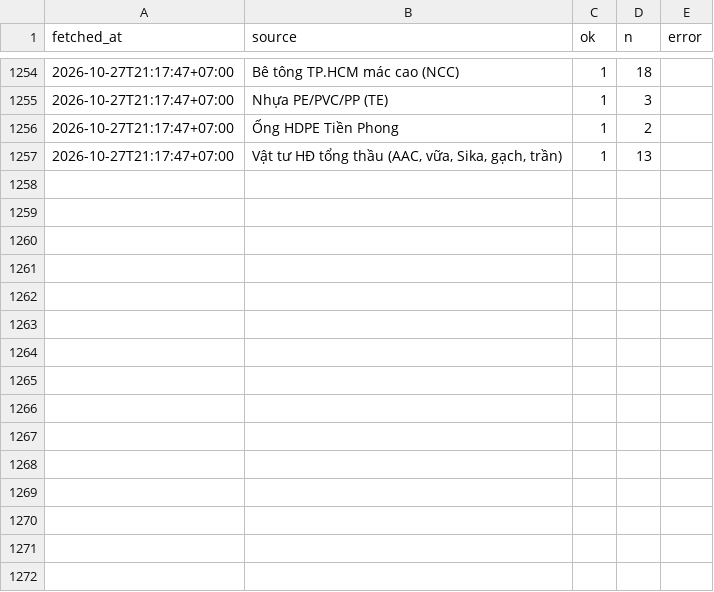
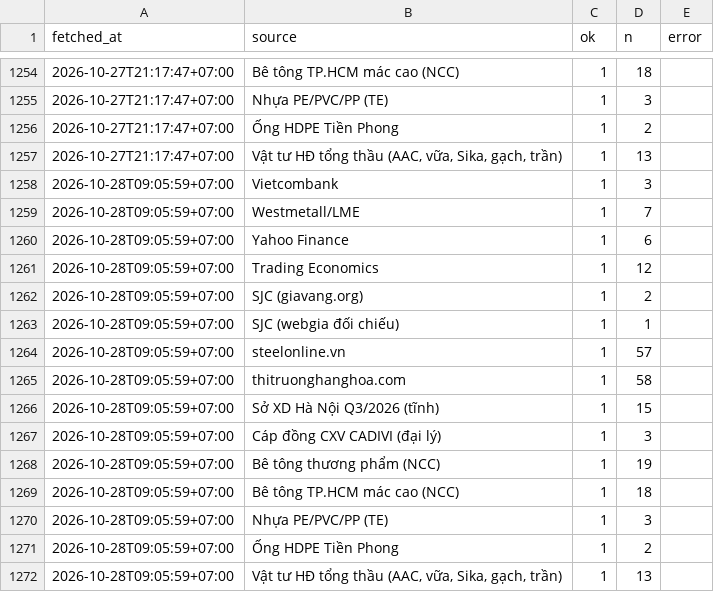
Before and after one commit to cscm-vn/cscm-vn.github.io, a CSV file: data/history/runs/2026-10.csv, drawn as a sheet; only a part is shown, gaps mark what is left out.

```diff
--- a/data/history/runs/2026-10.csv
+++ b/data/history/runs/2026-10.csv
@@ -1257 +1257,16 @@ fetched_at,source,ok,n,error
 2026-10-27T21:17:47+07:00,"Vật tư HĐ tổng thầu (AAC, vữa, Sika, gạch, trần)",1,13,
+2026-10-28T09:05:59+07:00,Vietcombank,1,3,
+2026-10-28T09:05:59+07:00,Westmetall/LME,1,7,
+2026-10-28T09:05:59+07:00,Yahoo Finance,1,6,
+2026-10-28T09:05:59+07:00,Trading Economics,1,12,
+2026-10-28T09:05:59+07:00,SJC (giavang.org),1,2,
+2026-10-28T09:05:59+07:00,SJC (webgia đối chiếu),1,1,
+2026-10-28T09:05:59+07:00,steelonline.vn,1,57,
+2026-10-28T09:05:59+07:00,thitruonghanghoa.com,1,58,
+2026-10-28T09:05:59+07:00,Sở XD Hà Nội Q3/2026 (tĩnh),1,15,
+2026-10-28T09:05:59+07:00,Cáp đồng CXV CADIVI (đại lý),1,3,
+2026-10-28T09:05:59+07:00,Bê tông thương phẩm (NCC),1,19,
+2026-10-28T09:05:59+07:00,Bê tông TP.HCM mác cao (NCC),1,18,
+2026-10-28T09:05:59+07:00,Nhựa PE/PVC/PP (TE),1,3,
+2026-10-28T09:05:59+07:00,Ống HDPE Tiền Phong,1,2,
+2026-10-28T09:05:59+07:00,"Vật tư HĐ tổng thầu (AAC, vữa, Sika, gạch, trần)",1,13,
```
Also changed, not shown: 8 other files.
